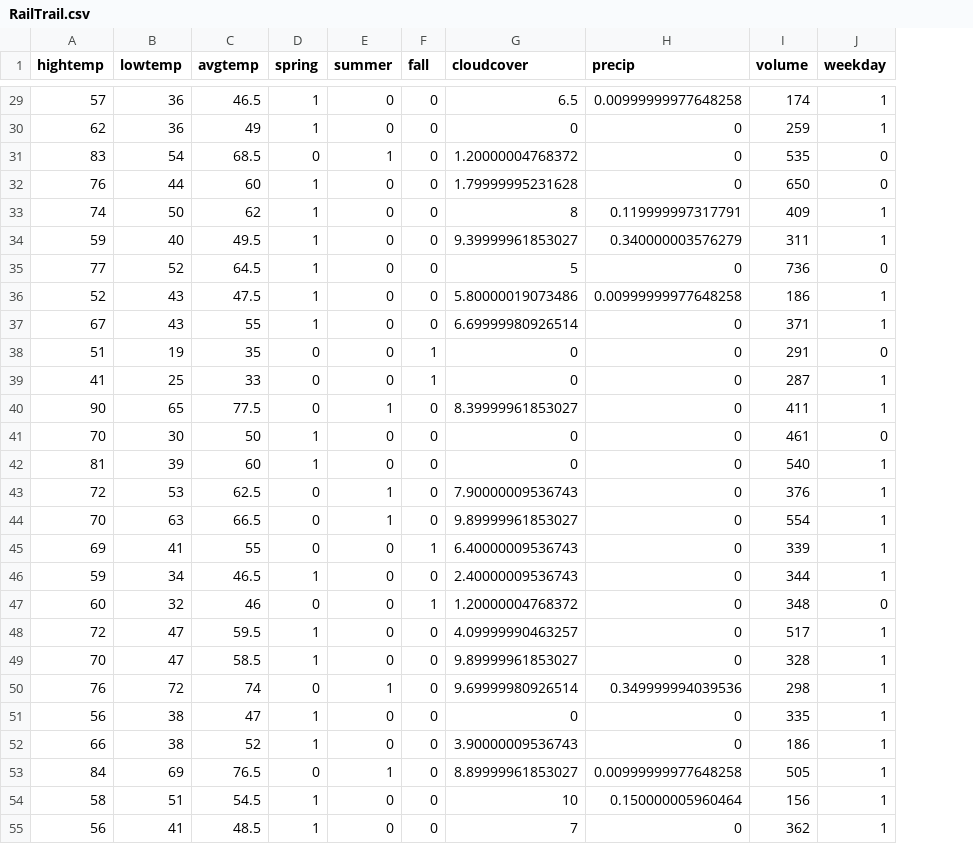
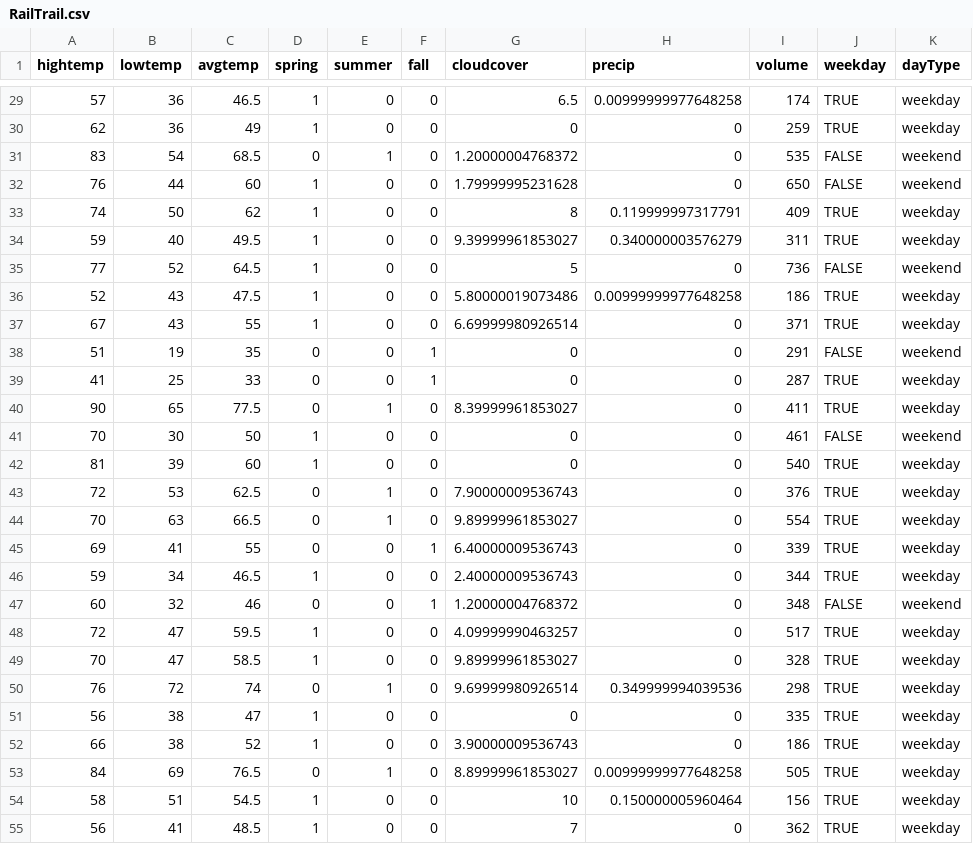
Before and after one commit to aloy/aloy, a CSV file: static/data/RailTrail.csv, drawn as a sheet; only a part is shown, gaps mark what is left out; the diff covers the shown part only; the diff names each change by its address in the sheet, - before the commit and + after, or states it on an @@ line.

```diff
--- a/static/data/RailTrail.csv
+++ b/static/data/RailTrail.csv
+column K (dayType), rows 29-55: weekday | weekday | weekend | weekend | weekday | weekday | weekend | weekday | weekday | weekend | weekday | weekday | weekend | weekday | weekday | weekday | weekday | weekday | weekend | weekday | weekday | weekday | weekday | weekday | weekday | weekday | weekday
-J29:J30 (weekday): 1
+J29:J30 (weekday): TRUE
-J31:J32 (weekday): 0
+J31:J32 (weekday): FALSE
-J33:J34 (weekday): 1
+J33:J34 (weekday): TRUE
-J35 (weekday): 0
+J35 (weekday): FALSE
-J36:J37 (weekday): 1
+J36:J37 (weekday): TRUE
-J38 (weekday): 0
+J38 (weekday): FALSE
-J39:J40 (weekday): 1
+J39:J40 (weekday): TRUE
-J41 (weekday): 0
+J41 (weekday): FALSE
-J42:J46 (weekday): 1
+J42:J46 (weekday): TRUE
-J47 (weekday): 0
+J47 (weekday): FALSE
-J48:J55 (weekday): 1
+J48:J55 (weekday): TRUE
```
Also changed, not shown: 63 edited cells elsewhere in this file, 1 other file.
